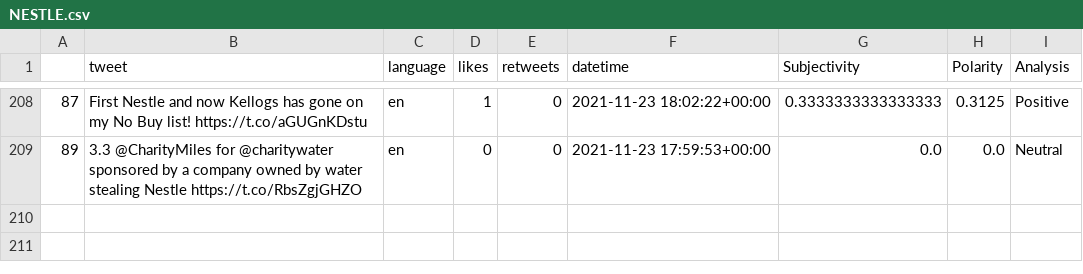
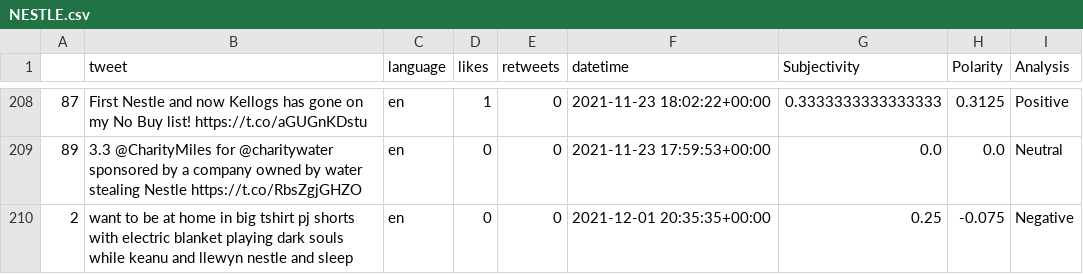
Before and after one commit to parth19184/DPM_twitter_analysis, a CSV file: DataPart/StockCSV/NESTLE.csv, drawn as a sheet; only a part is shown, gaps mark what is left out; the diff names each change by its address in the sheet, - before the commit and + after, or states it on an @@ line.

```diff
--- a/DataPart/StockCSV/NESTLE.csv
+++ b/DataPart/StockCSV/NESTLE.csv
+row 210: 2 | want to be at home in big tshirt pj shorts with electric blanket playing dark souls while keanu and llewyn nestle and sleep | en | 0 | 0 | 2021-12-01 20:35:35+00:00 | 0.25 | -0.075 | Negative
```
Also changed, not shown: DataPart/StockCSV/HUL.csv, DataPart/StockCSV/TATA STEEL.csv, 39 other files.
